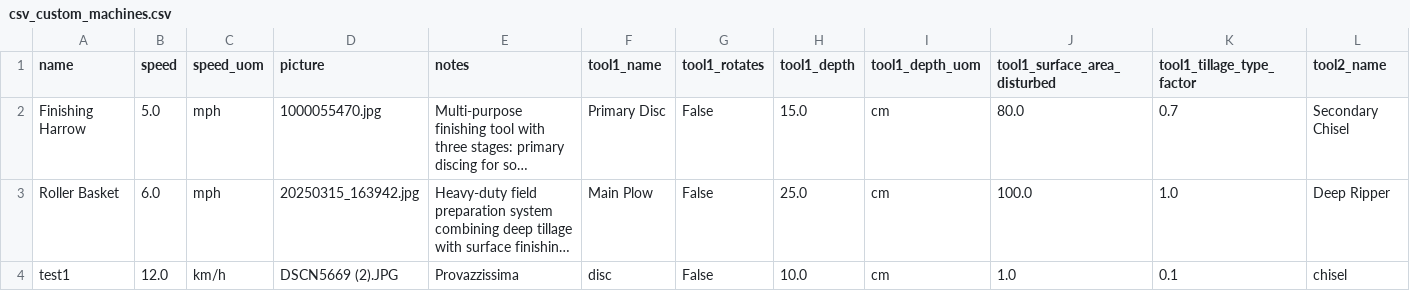
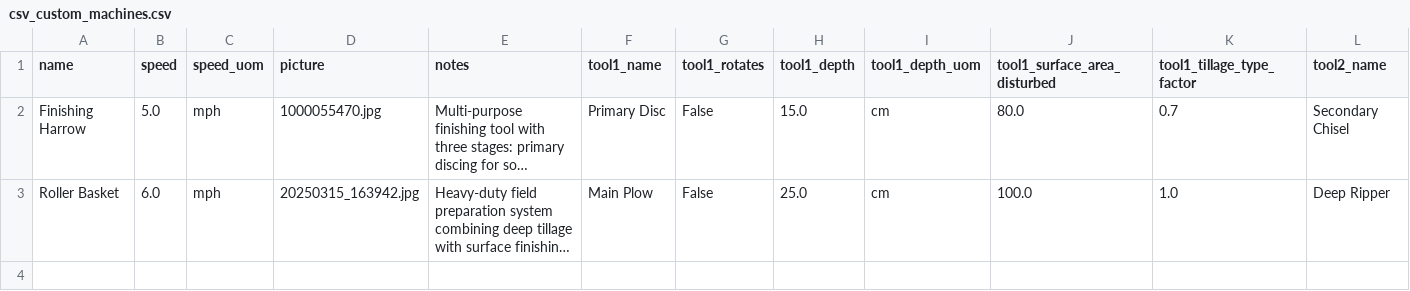
Before and after one commit to Lorenzo-Pozzi-1/project, a CSV file: STIR/data/csv_custom_machines.csv, drawn as a sheet; only a part is shown; long unchanged cells end in …; rows hold the shown columns only; the diff names each change by its address in the sheet, - before the commit and + after, or states it on an @@ line.

Commit message:
Remove unused custom machine images from the repository

```diff
--- a/STIR/data/csv_custom_machines.csv
+++ b/STIR/data/csv_custom_machines.csv
-row 4: test1 | 12.0 | km/h | DSCN5669 (2).JPG | Provazzissima | disc | False | 10.0 | cm | 1.0 | 0.1 | chisel
```
Also changed, not shown: 10 other files.
